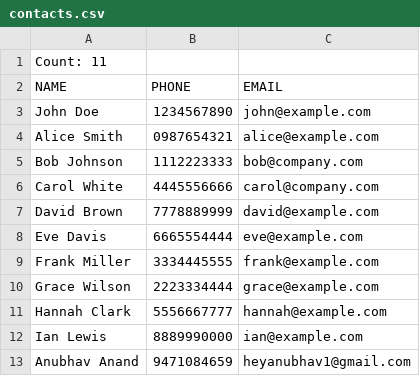
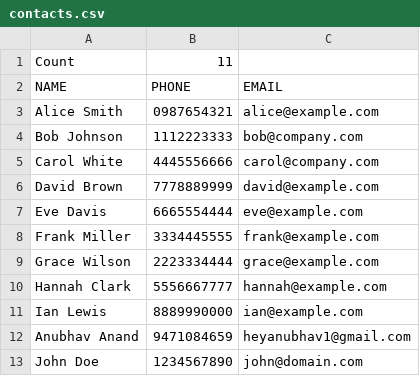
Before and after one commit to not-anubhav/AddressBook-C, a CSV file: AddressBook-NewDesign copy/contacts.csv, drawn as a sheet; removed rows and columns are numbered as before the commit, all else as after; the diff names each change by its address in the sheet, - before the commit and + after, or states it on an @@ line.

Commit message:
Updated

```diff
--- a/AddressBook-NewDesign copy/contacts.csv
+++ b/AddressBook-NewDesign copy/contacts.csv
-row 1: Count: 11
+row 1: Count | 11
-row 3: John Doe | 1234567890 | john@example.com
+row 13: John Doe | 1234567890 | john@domain.com
```
